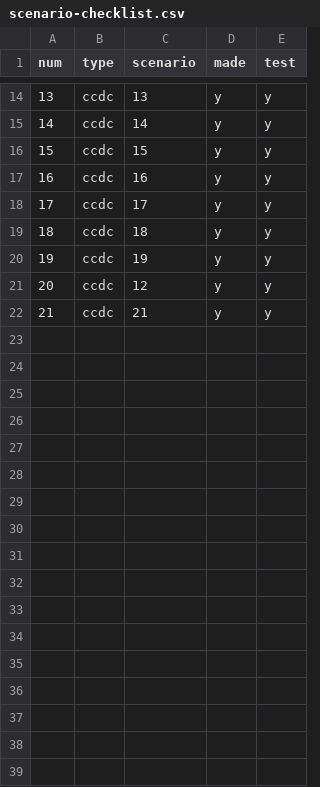
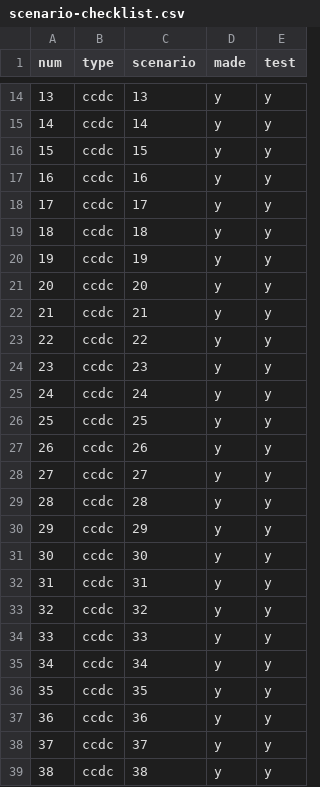
Before and after one commit to BaylorSecurityLab/sysrepair-bench, a CSV file: scenario-checklist.csv, drawn as a sheet; only a part is shown, gaps mark what is left out; the diff covers the shown part only.

```diff
--- a/scenario-checklist.csv
+++ b/scenario-checklist.csv
@@ -21 +21 @@ num,type,scenario,made,test,
-20,ccdc,12,y,y,
+20,ccdc,20,y,y
@@ -22,0 +23,17 @@ num,type,scenario,made,test,
+22,ccdc,22,y,y
+23,ccdc,23,y,y
+24,ccdc,24,y,y
+25,ccdc,25,y,y
+26,ccdc,26,y,y
+27,ccdc,27,y,y
+28,ccdc,28,y,y
+29,ccdc,29,y,y
+30,ccdc,30,y,y
+31,ccdc,31,y,y
+32,ccdc,32,y,y
+33,ccdc,33,y,y
+34,ccdc,34,y,y
+35,ccdc,35,y,y
+36,ccdc,36,y,y
+37,ccdc,37,y,y
+38,ccdc,38,y,y
```
Also changed, not shown: 12 added rows elsewhere in this file, 29 other files.
